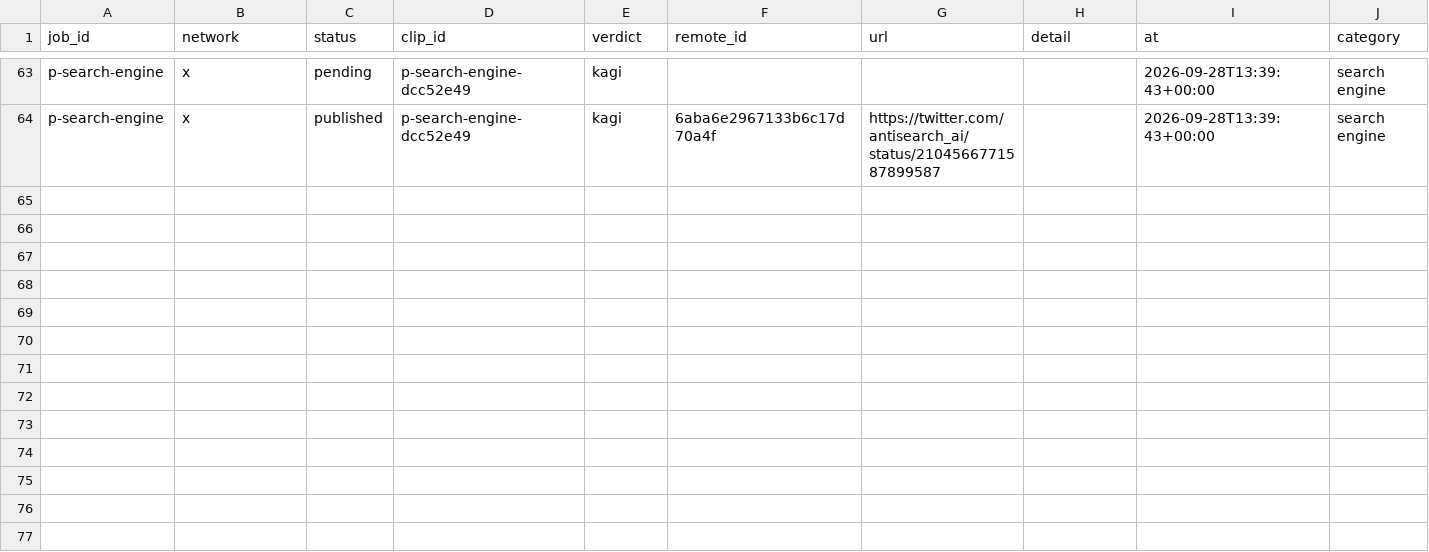
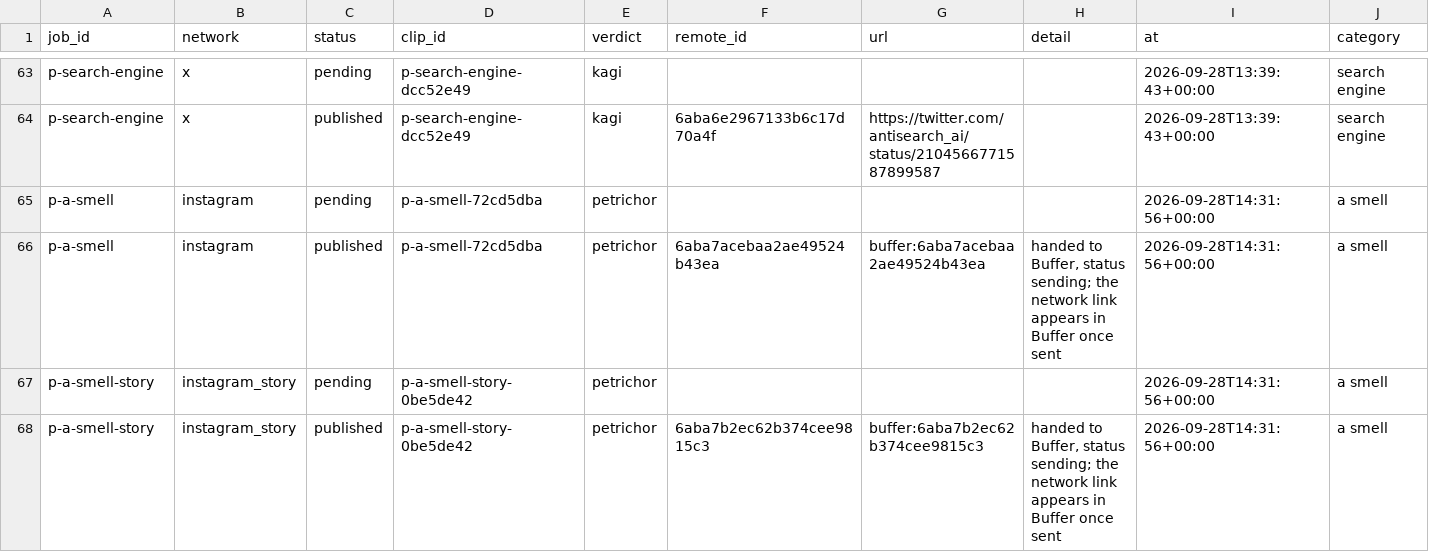
Before and after one commit to everfields/antisearch-automation, a CSV file: posts.csv, drawn as a sheet; only a part is shown, gaps mark what is left out; rows hold the shown columns only; the diff names each change by its address in the sheet, - before the commit and + after, or states it on an @@ line.

```diff
--- a/posts.csv
+++ b/posts.csv
+row 65: p-a-smell | instagram | pending | p-a-smell-72cd5dba | petrichor |  |  |  | 2026-09-28T14:31:56+00:00 | a smell
+row 66: p-a-smell | instagram | published | p-a-smell-72cd5dba | petrichor | 6aba7acebaa2ae49524b43ea | buffer:6aba7acebaa2ae49524b43ea | handed to Buffer, status sending; the network link appears in Buffer once sent | 2026-09-28T14:31:56+00:00 | a smell
+row 67: p-a-smell-story | instagram_story | pending | p-a-smell-story-0be5de42 | petrichor |  |  |  | 2026-09-28T14:31:56+00:00 | a smell
+row 68: p-a-smell-story | instagram_story | published | p-a-smell-story-0be5de42 | petrichor | 6aba7b2ec62b374cee9815c3 | buffer:6aba7b2ec62b374cee9815c3 | handed to Buffer, status sending; the network link appears in Buffer once sent | 2026-09-28T14:31:56+00:00 | a smell
```
Also changed, not shown: verdicts.csv, 1 other file.
